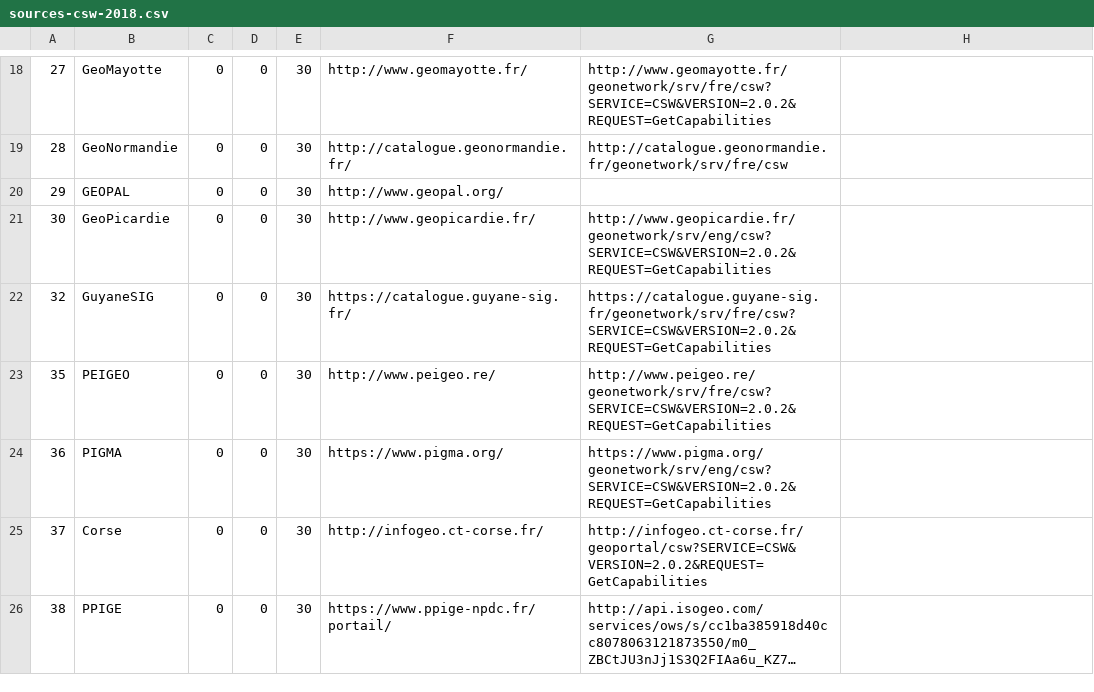
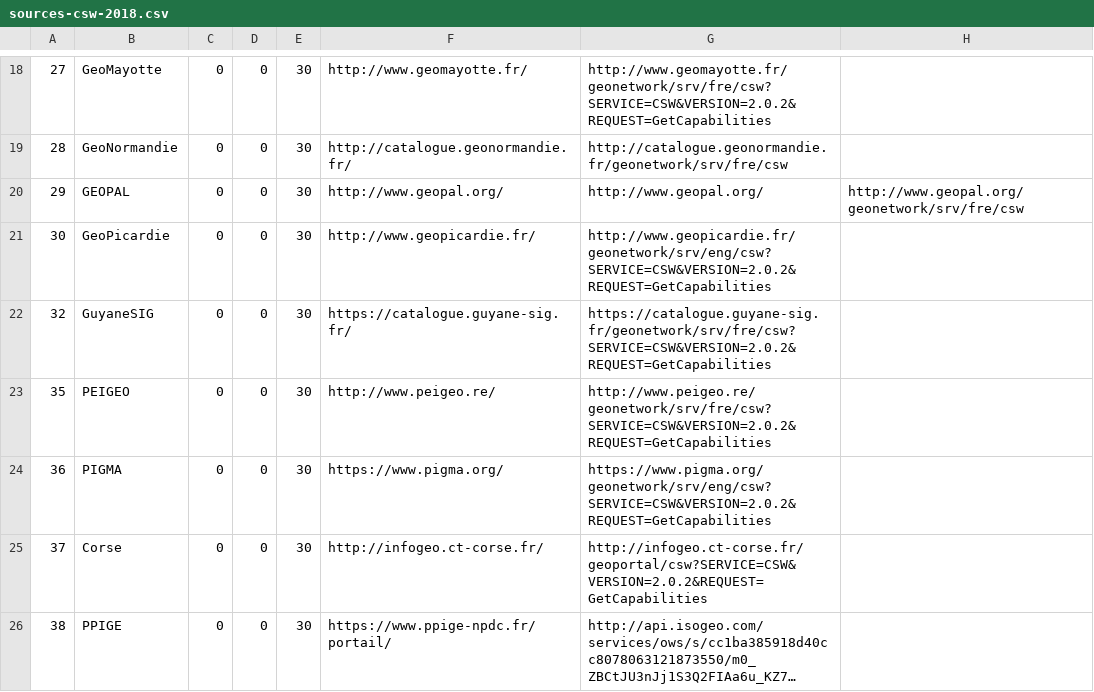
Before and after one commit to UMR-PASSAGES/csw_harvester, a CSV file: sources/sources-csw-2018.csv, drawn as a sheet; only a part is shown, gaps mark what is left out; long unchanged cells end in ….

```diff
--- a/sources/sources-csw-2018.csv
+++ b/sources/sources-csw-2018.csv
@@ -19,3 +19,3 @@
 28,GeoNormandie,0,0,30,http://catalogue.geonormandie.fr/,http://catalogue.geonormandie.fr/geonetwork/srv/fre/csw
-29,GEOPAL,0,0,30,http://www.geopal.org/,
+29,GEOPAL,0,0,30,http://www.geopal.org/,http://www.geopal.org/,http://www.geopal.org/geonetwork/srv/fre/csw
 30,GeoPicardie,0,0,30,http://www.geopicardie.fr/,http://www.geopicardie.fr/geonetwork/srv/eng/csw?SERVICE=CSW&VERSION=2.0.2&REQUEST=GetCapabilities
```
Also changed, not shown: sources/source_test.csv, 1 other file.
